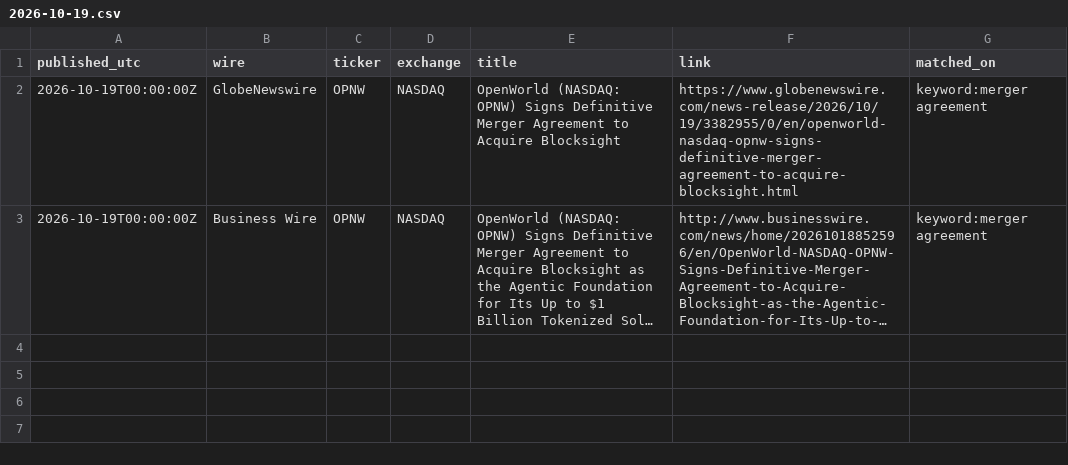
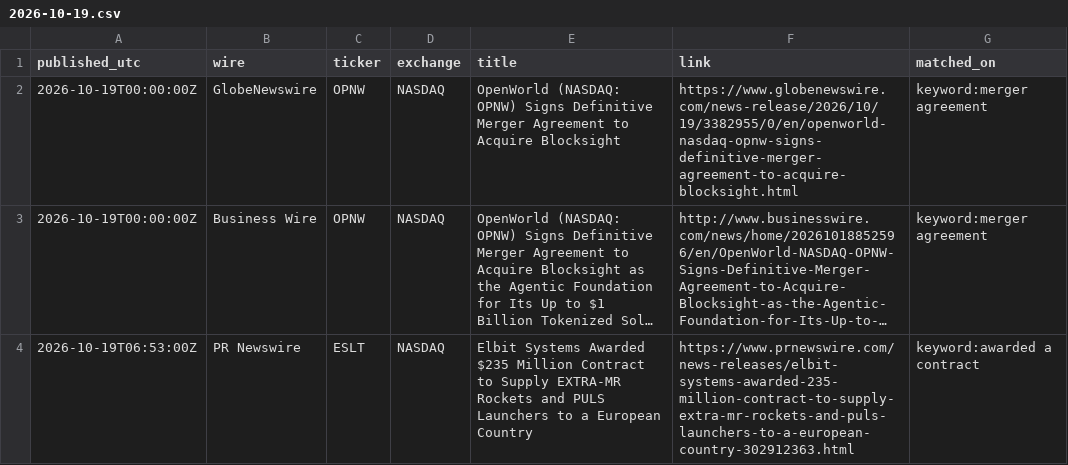
Before and after one commit to astonmonnach/signal-research, a CSV file: data/press/2026-10-19.csv, drawn as a sheet; long unchanged cells end in …; the diff names each change by its address in the sheet, - before the commit and + after, or states it on an @@ line.

Commit message:
press wires 2026-10-19T08:06Z

```diff
--- a/data/press/2026-10-19.csv
+++ b/data/press/2026-10-19.csv
+row 4: 2026-10-19T06:53:00Z | PR Newswire | ESLT | NASDAQ | Elbit Systems Awarded $235 Million Contract to Supply EXTRA-MR Rockets and PULS Launchers to a European Country | https://www.prnewswire.com/news-releases/elbit-systems-awarded-235-million-contract-to-supply-extra-mr-rockets-and-puls-launchers-to-a-european-country-302912363.html | keyword:awarded a contract
```
Also changed, not shown: 3 other files.
